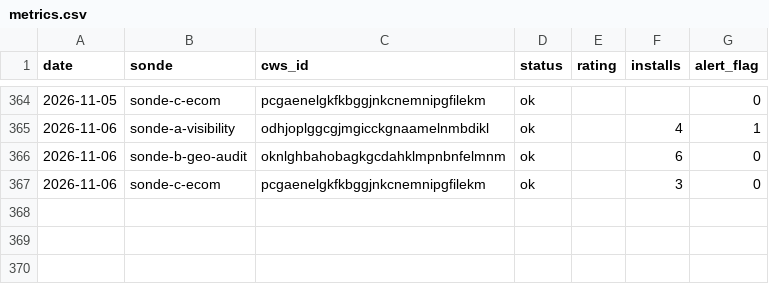
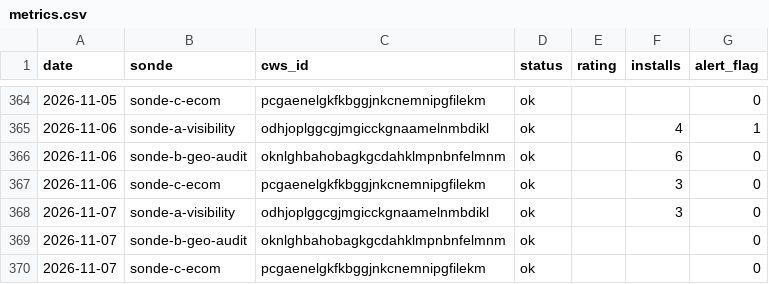
Before and after one commit to Sebastian-code-automation/ducens-watchtower, a CSV file: metrics.csv, drawn as a sheet; only a part is shown, gaps mark what is left out.

Commit message:
chore: métriques + statut 2026-11-07

```diff
--- a/metrics.csv
+++ b/metrics.csv
@@ -367 +367,4 @@ date,sonde,cws_id,status,rating,installs,alert_flag
 2026-11-06,sonde-c-ecom,pcgaenelgkfkbggjnkcnemnipgfilekm,ok,,3,0
+2026-11-07,sonde-a-visibility,odhjoplggcgjmgicckgnaamelnmbdikl,ok,,3,0
+2026-11-07,sonde-b-geo-audit,oknlghbahobagkgcdahklmpnbnfelmnm,ok,,,0
+2026-11-07,sonde-c-ecom,pcgaenelgkfkbggjnkcnemnipgfilekm,ok,,,0
```
Also changed, not shown: 1 other file.
